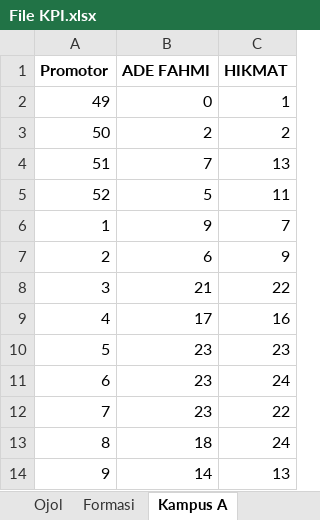
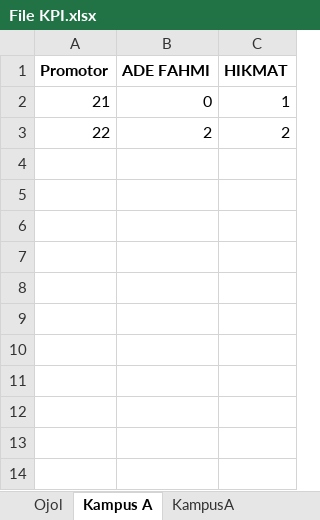
Before and after one commit to yonatandatamaster/yonatan, an Excel workbook: File KPI.xlsx, sheet Kampus A, drawn as a sheet; values as stored, in another font and other column widths than the file's, no borders; the diff names each change by its address in the sheet, - before the commit and + after, or states it on an @@ line.

```diff
--- a/File KPI.xlsx (sheet Kampus A)
+++ b/File KPI.xlsx (sheet Kampus A)
-sheet tab: Formasi
-A2 (Promotor): 49
+A2 (Promotor): 21
-A3 (Promotor): 50
+A3 (Promotor): 22
-row 4: 51 | 7 | 13
-row 5: 52 | 5 | 11
-row 6: 1 | 9 | 7
-row 7: 2 | 6 | 9
-row 8: 3 | 21 | 22
-row 9: 4 | 17 | 16
-row 10: 5 | 23 | 23
-row 11: 6 | 23 | 24
-row 12: 7 | 23 | 22
-row 13: 8 | 18 | 24
-row 14: 9 | 14 | 13
```
Also changed, not shown: sheet Pemukiman, sheet Pasar - Terminal, sheet Ojol, sheet Kampus B, sheet KampusB, sheet KampusA, 1 more sheet, other sheet tabs, formulas that keep their value, 1 other file.
